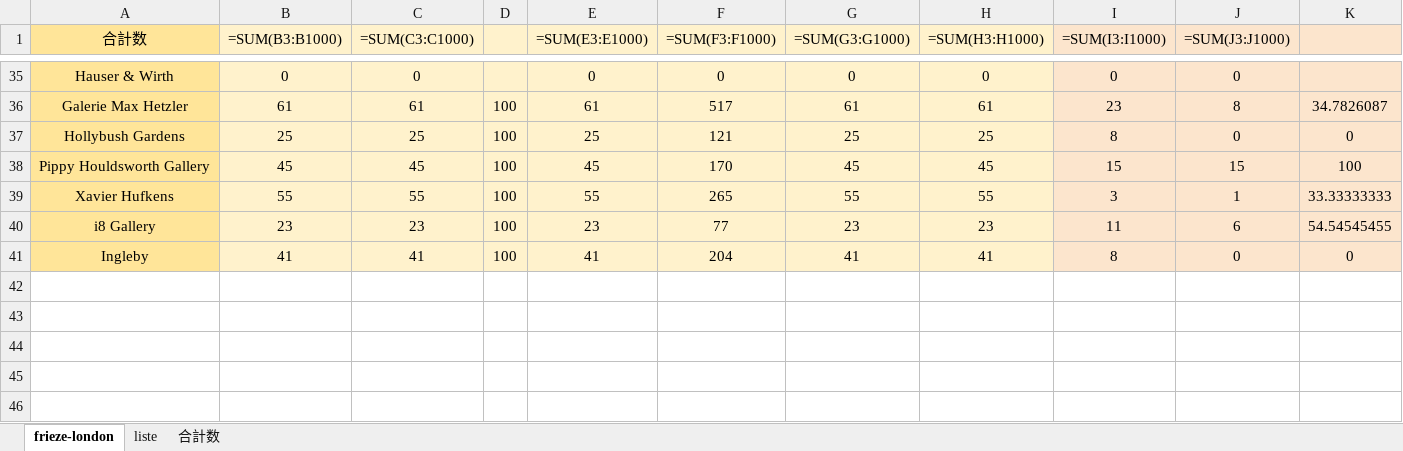
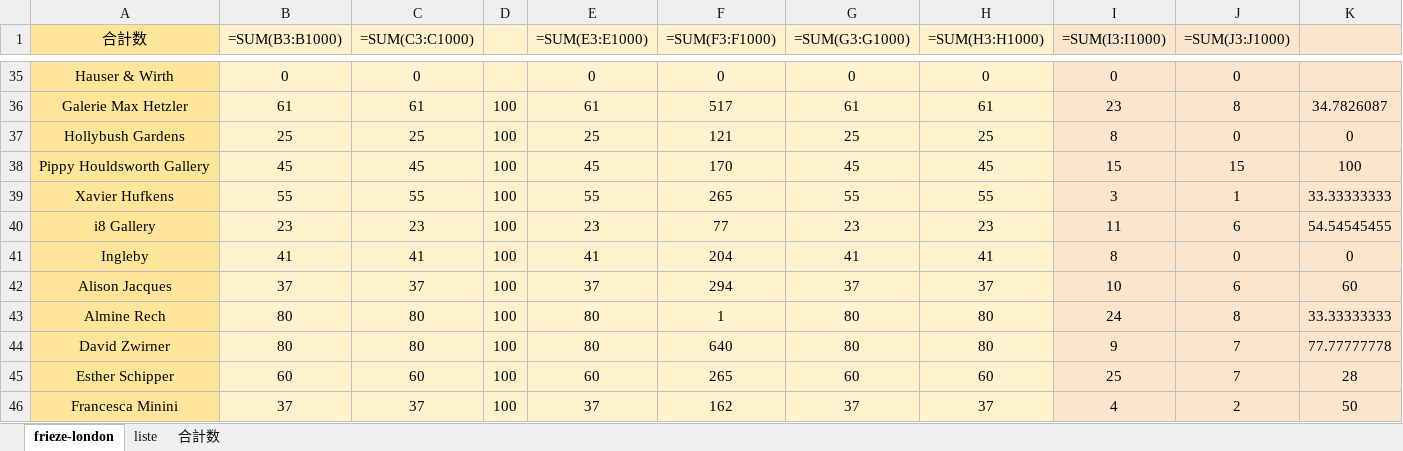
Before and after one commit to syatk19840818gd-jpg/art_pulse_editor, an Excel workbook: data/gallery_lists/rag_gellery_breakdown_master.xlsx, sheet frieze-london, drawn as a sheet; only a part is shown, gaps mark what is left out; values as stored, in another font and other column widths than the file's, no borders; formulas without a stored value are shown as written; rows hold the shown columns only; the diff names each change by its address in the sheet, - before the commit and + after, or states it on an @@ line.

```diff
--- a/data/gallery_lists/rag_gellery_breakdown_master.xlsx (sheet frieze-london)
+++ b/data/gallery_lists/rag_gellery_breakdown_master.xlsx (sheet frieze-london)
+row 42: Alison Jacques | 37 | 37 | 100 | 37 | 294 | 37 | 37 | 10 | 6 | 60
+row 43: Almine Rech | 80 | 80 | 100 | 80 | 1 | 80 | 80 | 24 | 8 | 33.33333333
+row 44: David Zwirner | 80 | 80 | 100 | 80 | 640 | 80 | 80 | 9 | 7 | 77.77777778
+row 45: Esther Schipper | 60 | 60 | 100 | 60 | 265 | 60 | 60 | 25 | 7 | 28
+row 46: Francesca Minini | 37 | 37 | 100 | 37 | 162 | 37 | 37 | 4 | 2 | 50
```
Also changed, not shown: sheet liste, 20 other files.
